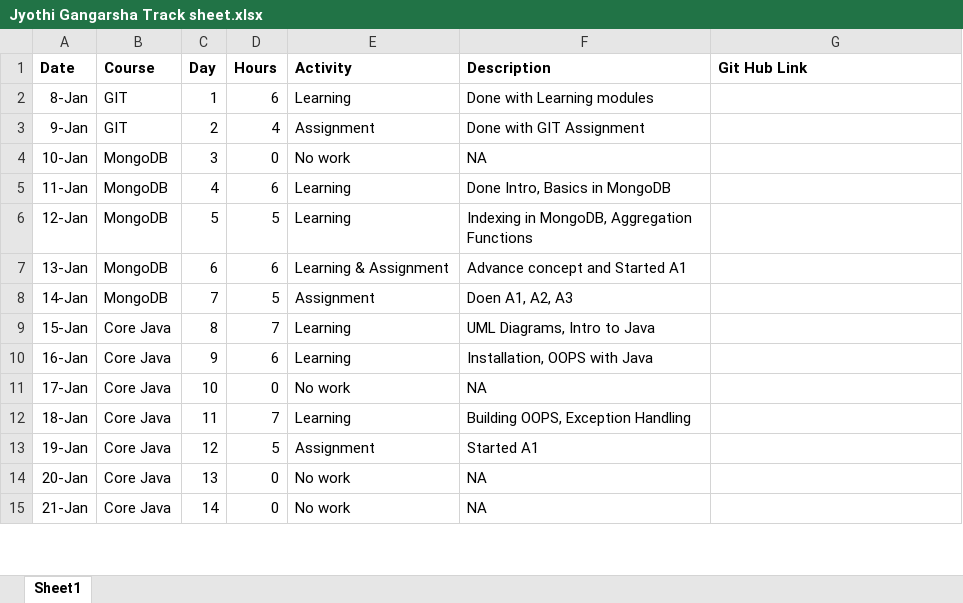
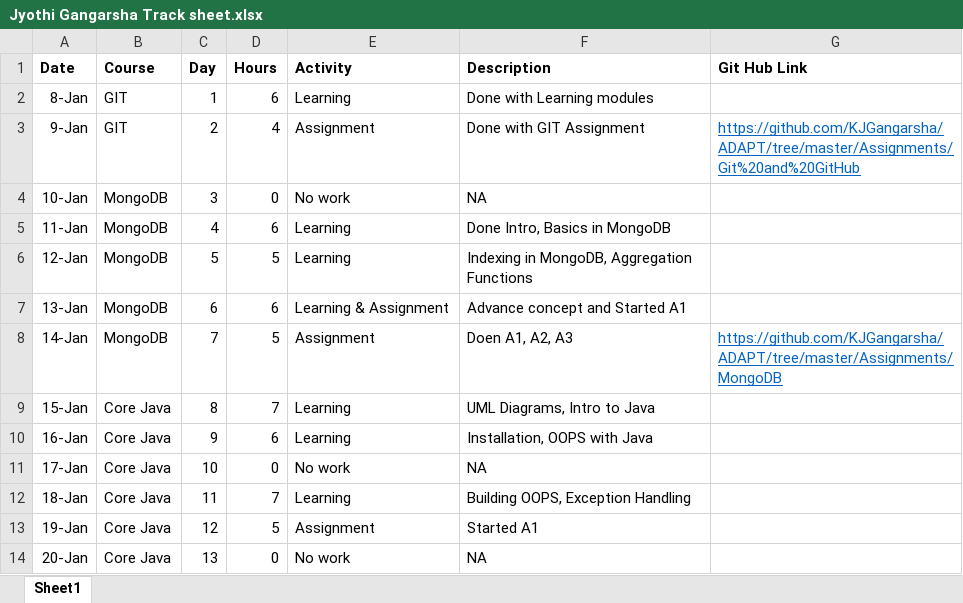
Before and after one commit to KJGangarsha/ADAPT, an Excel workbook: Jyothi Gangarsha Track sheet.xlsx, sheet Sheet1, drawn as a sheet; only a part is shown; the shorter side is filled out with more unchanged rows; values as stored, in another font and other column widths than the file's, no borders; the diff covers the shown part only; the diff names each change by its address in the sheet, - before the commit and + after, or states it on an @@ line.

```diff
--- a/Jyothi Gangarsha Track sheet.xlsx (sheet Sheet1)
+++ b/Jyothi Gangarsha Track sheet.xlsx (sheet Sheet1)
-G3 (Git Hub Link): (empty)
+G3 (Git Hub Link): https://github.com/KJGangarsha/ADAPT/tree/master/Assignments/Git%20and%20GitHub
-G8 (Git Hub Link): (empty)
+G8 (Git Hub Link): https://github.com/KJGangarsha/ADAPT/tree/master/Assignments/MongoDB
```
Also changed, not shown: 10 added rows and 13 edited cells elsewhere in this sheet, 17 other files.
